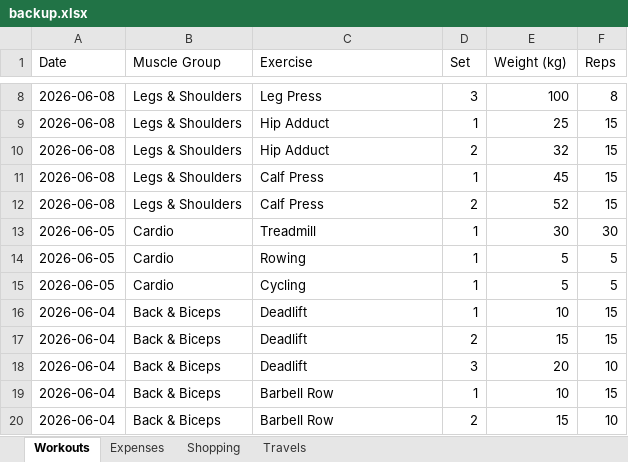
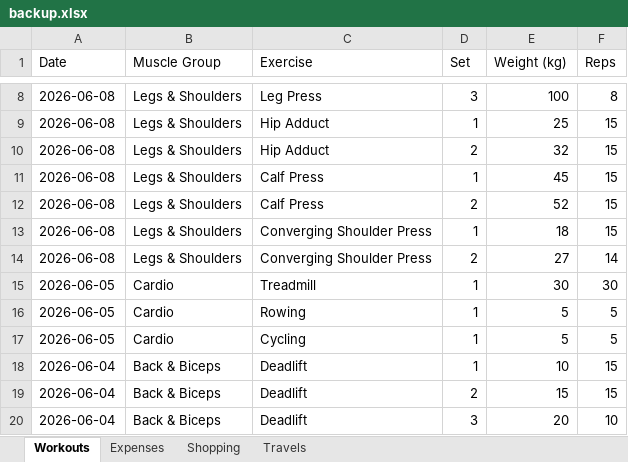
Before and after one commit to itspraveenk/Praveen_Fitness_App, an Excel workbook: data/backup.xlsx, sheet Workouts, drawn as a sheet; only a part is shown, gaps mark what is left out; the shorter side is filled out with more unchanged rows; values as stored, in another font and other column widths than the file's, no borders; the diff names each change by its address in the sheet, - before the commit and + after, or states it on an @@ line.

Commit message:
Backup: 2026-06-08T08:16:16.741Z

```diff
--- a/data/backup.xlsx (sheet Workouts)
+++ b/data/backup.xlsx (sheet Workouts)
+row 13: 2026-06-08 | Legs & Shoulders | Converging Shoulder Press | 1 | 18 | 15
+row 14: 2026-06-08 | Legs & Shoulders | Converging Shoulder Press | 2 | 27 | 14
```
